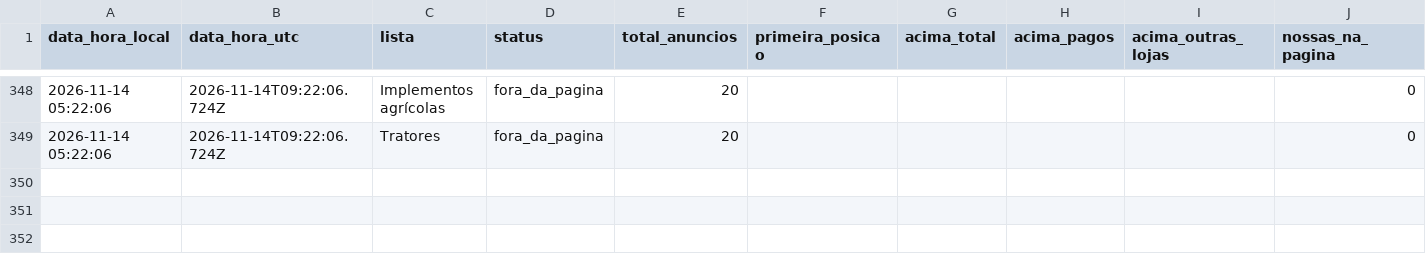
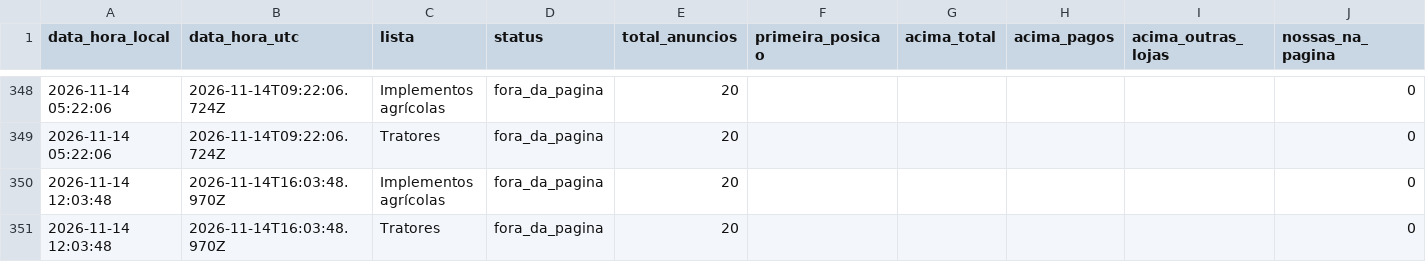
Before and after one commit to kauamoraesdecristo-arch/medidor-anuncios, a CSV file: dados/posicoes.csv, drawn as a sheet; only a part is shown, gaps mark what is left out; rows hold the shown columns only; the diff names each change by its address in the sheet, - before the commit and + after, or states it on an @@ line.

```diff
--- a/dados/posicoes.csv
+++ b/dados/posicoes.csv
+row 350: 2026-11-14 12:03:48 | 2026-11-14T16:03:48.970Z | Implementos agrícolas | fora_da_pagina | 20 |  |  |  |  | 0
+row 351: 2026-11-14 12:03:48 | 2026-11-14T16:03:48.970Z | Tratores | fora_da_pagina | 20 |  |  |  |  | 0
```
Also changed, not shown: 1 other file.
